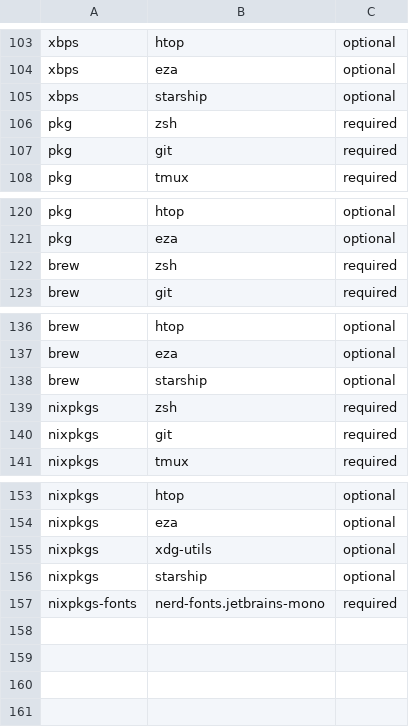
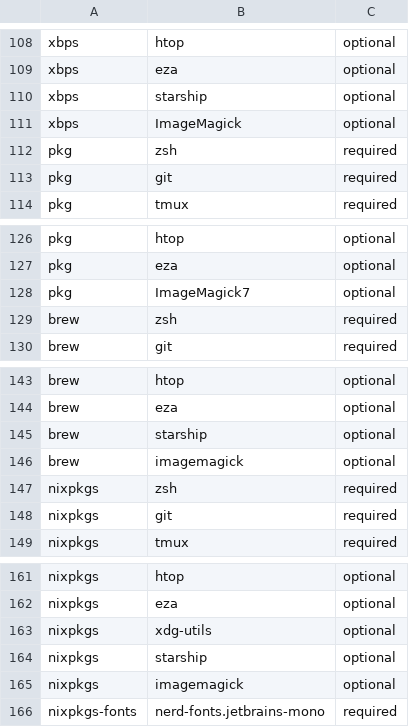
Before and after one commit to Katossh/terminal-dotfiles, a TSV file: manifest/packages.tsv, drawn as a sheet; only a part is shown, gaps mark what is left out; the diff covers the shown part only.

Commit message:
build: add optional ImageMagick renderer dependency

```diff
--- a/manifest/packages.tsv
+++ b/manifest/packages.tsv
@@ -105,2 +110,3 @@ xbps	eza	optional
 xbps	starship	optional
+xbps	ImageMagick	optional
 pkg	zsh	required
@@ -121,2 +127,3 @@ pkg	htop	optional
 pkg	eza	optional
+pkg	ImageMagick7	optional
 brew	zsh	required
@@ -138,2 +145,3 @@ brew	eza	optional
 brew	starship	optional
+brew	imagemagick	optional
 nixpkgs	zsh	required
@@ -156,2 +164,3 @@ nixpkgs	xdg-utils	optional
 nixpkgs	starship	optional
+nixpkgs	imagemagick	optional
 nixpkgs-fonts	nerd-fonts.jetbrains-mono	required
```
Also changed, not shown: 5 added rows elsewhere in this file.
